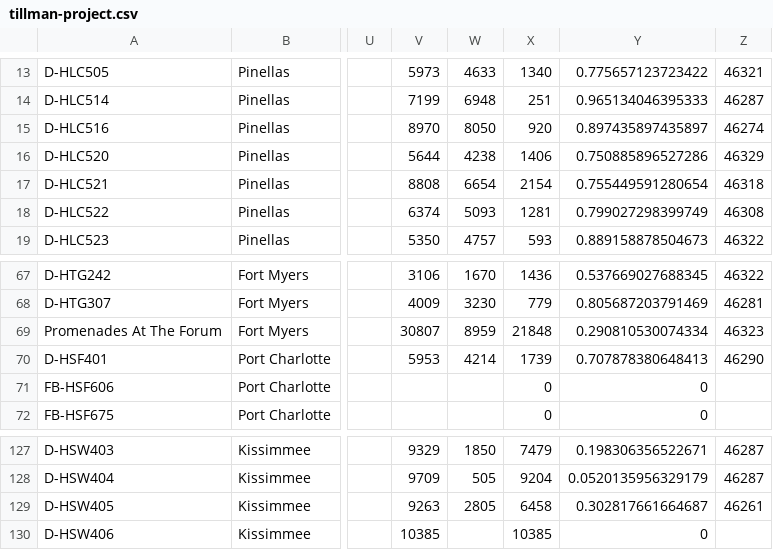
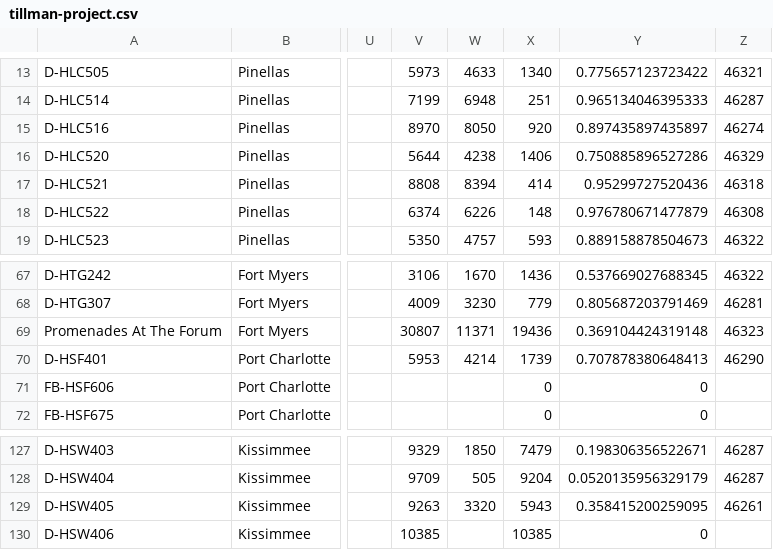
Before and after one commit to JCKraus1/Tillman-Dashboard, a CSV file: tillman-project.csv, drawn as a sheet; only a part is shown, gaps mark what is left out; the diff names each change by its address in the sheet, - before the commit and + after, or states it on an @@ line.

Commit message:
Automated CSV update every 6 hours

```diff
--- a/tillman-project.csv
+++ b/tillman-project.csv
-W17: 6654
+W17: 8394
-X17: 2154
+X17: 414
-Y17: 0.755449591280654
+Y17: 0.95299727520436
-W18: 5093
+W18: 6226
-X18: 1281
+X18: 148
-Y18: 0.799027298399749
+Y18: 0.976780671477879
-W69: 8959
+W69: 11371
-X69: 21848
+X69: 19436
-Y69: 0.290810530074334
+Y69: 0.369104424319148
-W129: 2805
+W129: 3320
-X129: 6458
+X129: 5943
-Y129: 0.302817661664687
+Y129: 0.358415200259095
```
